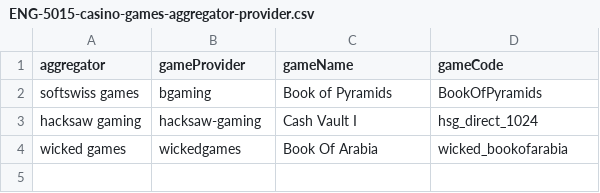
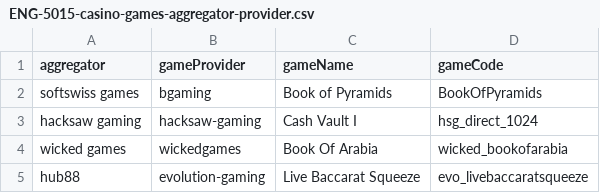
Before and after one commit to MikheilSoziashvili/typescript-playwright, a CSV file: datasets/ENG-5015-casino-games-aggregator-provider.csv, drawn as a sheet.

Commit message:
[ENG-10429] Implement game-play for Aggregator:Hub88, Provider:Evolution Gaming, Game: Live Baccarat Squeeze (#697)

```diff
--- a/datasets/ENG-5015-casino-games-aggregator-provider.csv
+++ b/datasets/ENG-5015-casino-games-aggregator-provider.csv
@@ -4 +4,2 @@ hacksaw gaming,hacksaw-gaming,Cash Vault I,hsg_direct_1024
 wicked games,wickedgames,Book Of Arabia,wicked_bookofarabia
+hub88,evolution-gaming,Live Baccarat Squeeze,evo_livebaccaratsqueeze
```
Also changed, not shown: 18 other files.
